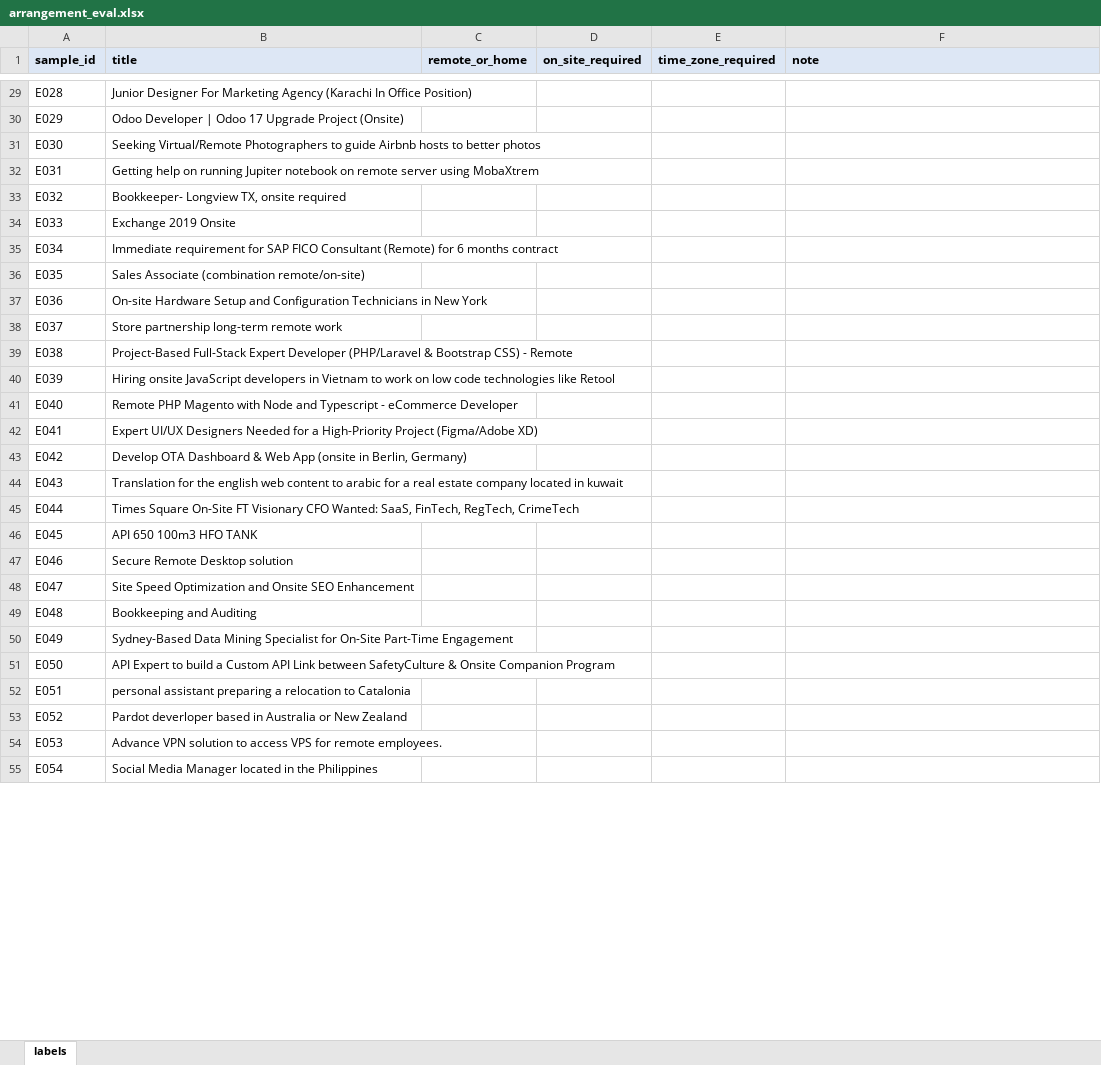
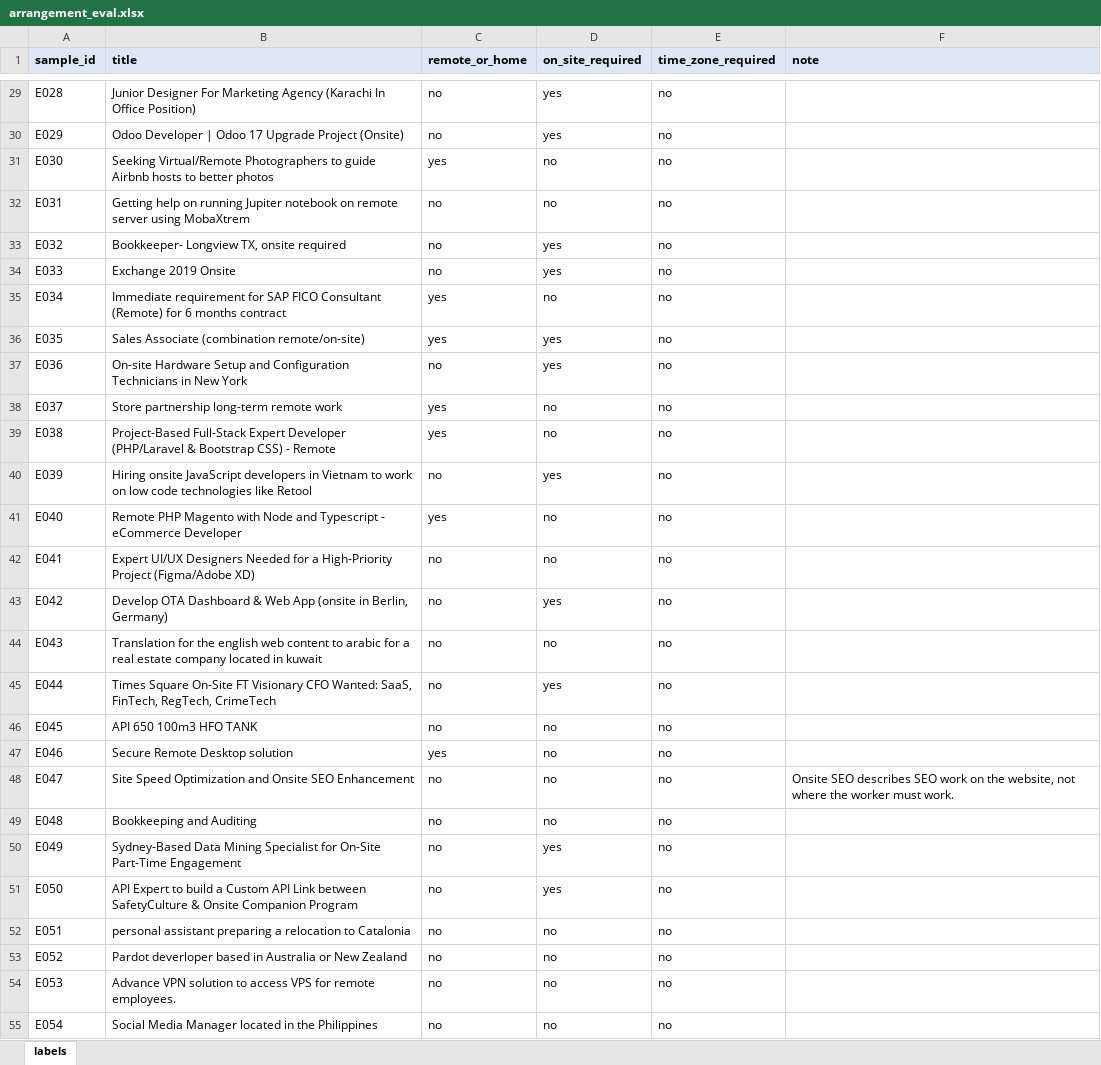
Before and after one commit to manishanagda1997-debug/Project_8_NHIS, an Excel workbook: data/labels/arrangement_eval.xlsx, sheet labels, drawn as a sheet; only a part is shown, gaps mark what is left out; values as stored, in another font and other column widths than the file's, no borders; charts and pictures not drawn; the diff covers the shown part only; the diff names each change by its address in the sheet, - before the commit and + after, or states it on an @@ line.

Commit message:
Arrangement evaluation and diagnostic labels (guide 1.1), labelled blind before scoring

```diff
--- a/data/labels/arrangement_eval.xlsx (sheet labels)
+++ b/data/labels/arrangement_eval.xlsx (sheet labels)
-C29:C30 (remote_or_home): (empty)
+C29:C30 (remote_or_home): no
-D29:D30 (on_site_required): (empty)
+D29:D30 (on_site_required): yes
-E29:E55 (time_zone_required): (empty)
+E29:E55 (time_zone_required): no
-C31 (remote_or_home): (empty)
+C31 (remote_or_home): yes
-D31:D32 (on_site_required): (empty)
+D31:D32 (on_site_required): no
-C32:C34 (remote_or_home): (empty)
+C32:C34 (remote_or_home): no
-D33:D34 (on_site_required): (empty)
+D33:D34 (on_site_required): yes
-C35:C36 (remote_or_home): (empty)
+C35:C36 (remote_or_home): yes
-D35 (on_site_required): (empty)
+D35 (on_site_required): no
-D36:D37 (on_site_required): (empty)
+D36:D37 (on_site_required): yes
-C37 (remote_or_home): (empty)
+C37 (remote_or_home): no
-C38:C39 (remote_or_home): (empty)
+C38:C39 (remote_or_home): yes
-D38:D39 (on_site_required): (empty)
+D38:D39 (on_site_required): no
-C40 (remote_or_home): (empty)
+C40 (remote_or_home): no
-D40 (on_site_required): (empty)
+D40 (on_site_required): yes
-C41 (remote_or_home): (empty)
+C41 (remote_or_home): yes
-D41:D42 (on_site_required): (empty)
+D41:D42 (on_site_required): no
-C42:C46 (remote_or_home): (empty)
+C42:C46 (remote_or_home): no
-D43 (on_site_required): (empty)
+D43 (on_site_required): yes
-D44 (on_site_required): (empty)
+D44 (on_site_required): no
-D45 (on_site_required): (empty)
+D45 (on_site_required): yes
-D46:D49 (on_site_required): (empty)
+D46:D49 (on_site_required): no
-C47 (remote_or_home): (empty)
+C47 (remote_or_home): yes
-C48:C55 (remote_or_home): (empty)
+C48:C55 (remote_or_home): no
-F48 (note): (empty)
+F48 (note): Onsite SEO describes SEO work on the website, not where the worker must work.
-D50:D51 (on_site_required): (empty)
+D50:D51 (on_site_required): yes
-D52:D55 (on_site_required): (empty)
+D52:D55 (on_site_required): no
```
Also changed, not shown: 930 edited cells elsewhere in this sheet, charts or pictures, data/labels/arrangement_diagnostic.xlsx.
